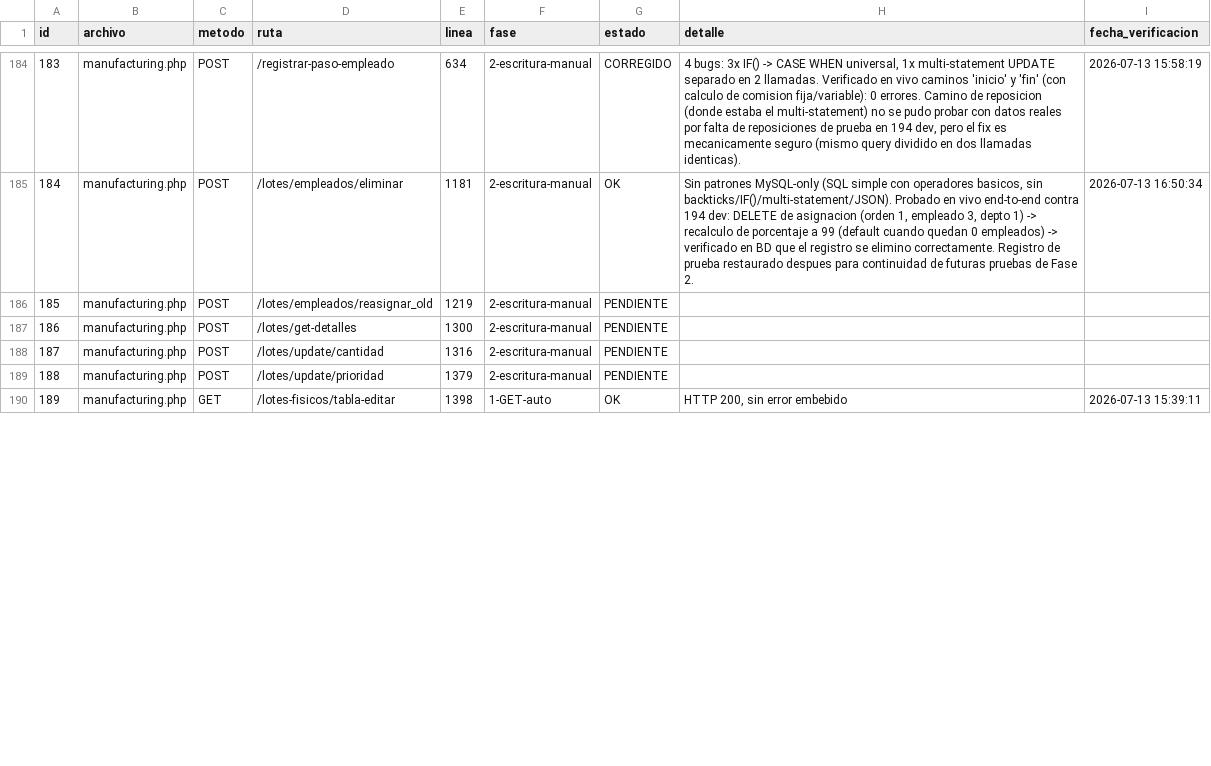
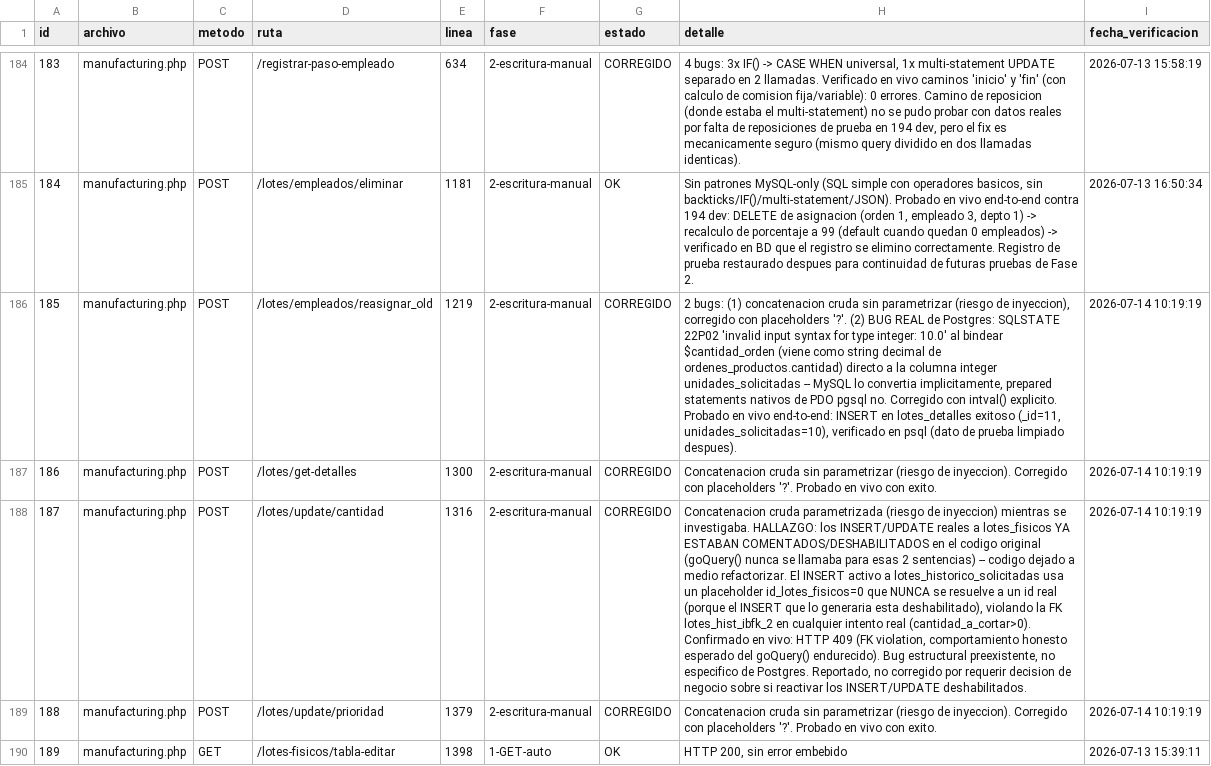
Before and after one commit to softzcar/ninesys-apidev, a CSV file: logs_gemini/verificacion_postgres/checklist_endpoints.csv, drawn as a sheet; only a part is shown, gaps mark what is left out; the diff covers the shown part only; the diff names each change by its address in the sheet, - before the commit and + after, or states it on an @@ line.

Commit message:
Fase 2: marcar manufacturing.php ids 174,185,186,187,188,190,192 CORREGIDO tras pruebas en vivo

```diff
--- a/logs_gemini/verificacion_postgres/checklist_endpoints.csv
+++ b/logs_gemini/verificacion_postgres/checklist_endpoints.csv
-G186:G189 (estado): PENDIENTE
+G186:G189 (estado): CORREGIDO
-H186 (detalle): (empty)
+H186 (detalle): 2 bugs: (1) concatenacion cruda sin parametrizar (riesgo de inyeccion), corregido con placeholders '?'. (2) BUG REAL de Postgres: SQLSTATE 22P02 'invalid input syntax for type integer: 10.0' al bindear $cantidad_orden (viene como string decimal de ordenes_productos.cantidad) directo a la columna integer unidades_solicitadas -- MySQL lo convertia implicitamente, prepared statements nativos de PDO pgsql no. Corregido con intval() explicito. Probado en vivo end-to-end: INSERT en lotes_detalles exitoso (_id=11, unidades_solicitadas=10), verificado en psql (dato de prueba limpiado despues).
-I186:I189 (fecha_verificacion): (empty)
+I186:I189 (fecha_verificacion): 2026-07-14 10:19:19
-H187 (detalle): (empty)
+H187 (detalle): Concatenacion cruda sin parametrizar (riesgo de inyeccion). Corregido con placeholders '?'. Probado en vivo con exito.
-H188 (detalle): (empty)
+H188 (detalle): Concatenacion cruda parametrizada (riesgo de inyeccion) mientras se investigaba. HALLAZGO: los INSERT/UPDATE reales a lotes_fisicos YA ESTABAN COMENTADOS/DESHABILITADOS en el codigo original (goQuery() nunca se llamaba para esas 2 sentencias) -- codigo dejado a medio refactorizar. El INSERT activo a lotes_historico_solicitadas usa un placeholder id_lotes_fisicos=0 que NUNCA se resuelve a un id real (porque el INSERT que lo generaria esta deshabilitado), violando la FK lotes_hist_ibfk_2 en cualquier intento real (cantidad_a_cortar>0). Confirmado en vivo: HTTP 409 (FK violation, comportamiento honesto esperado del goQuery() endurecido). Bug estructural preexistente, no especifico de Postgres. Reportado, no corregido por requerir decision de negocio sobre si reactivar los INSERT/UPDATE deshabilitados.
-H189 (detalle): (empty)
+H189 (detalle): Concatenacion cruda sin parametrizar (riesgo de inyeccion). Corregido con placeholders '?'. Probado en vivo con exito.
```
Also changed, not shown: 9 edited cells elsewhere in this file.
